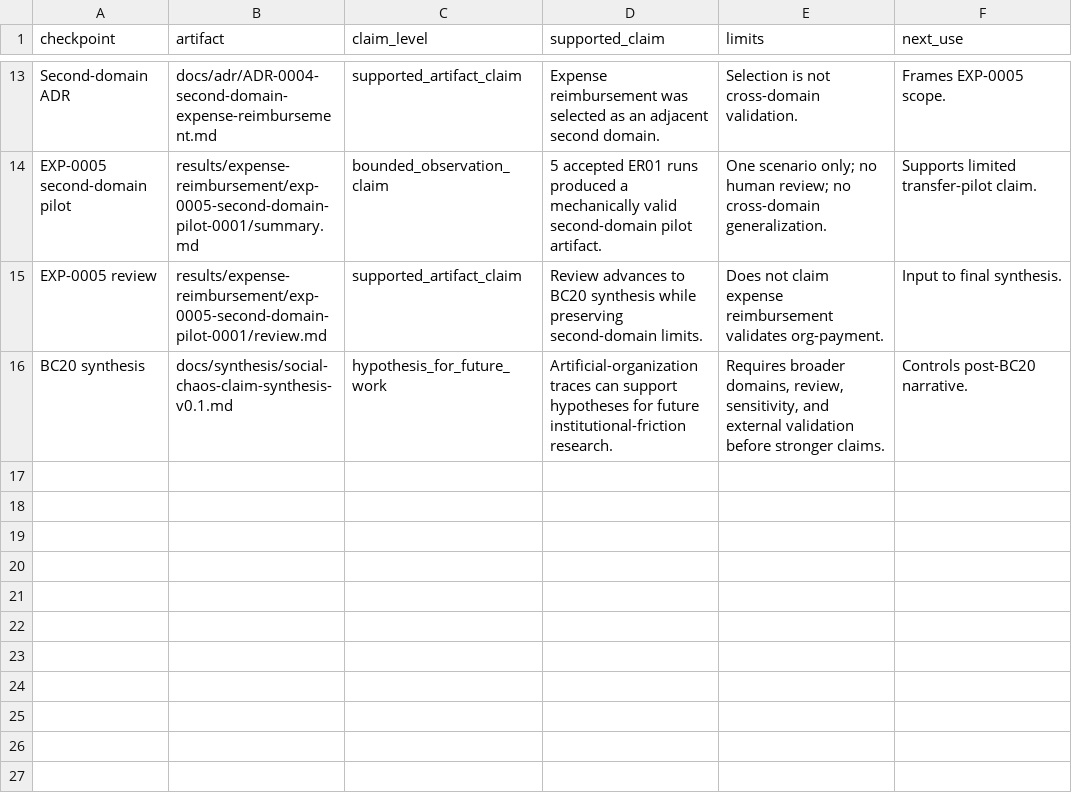
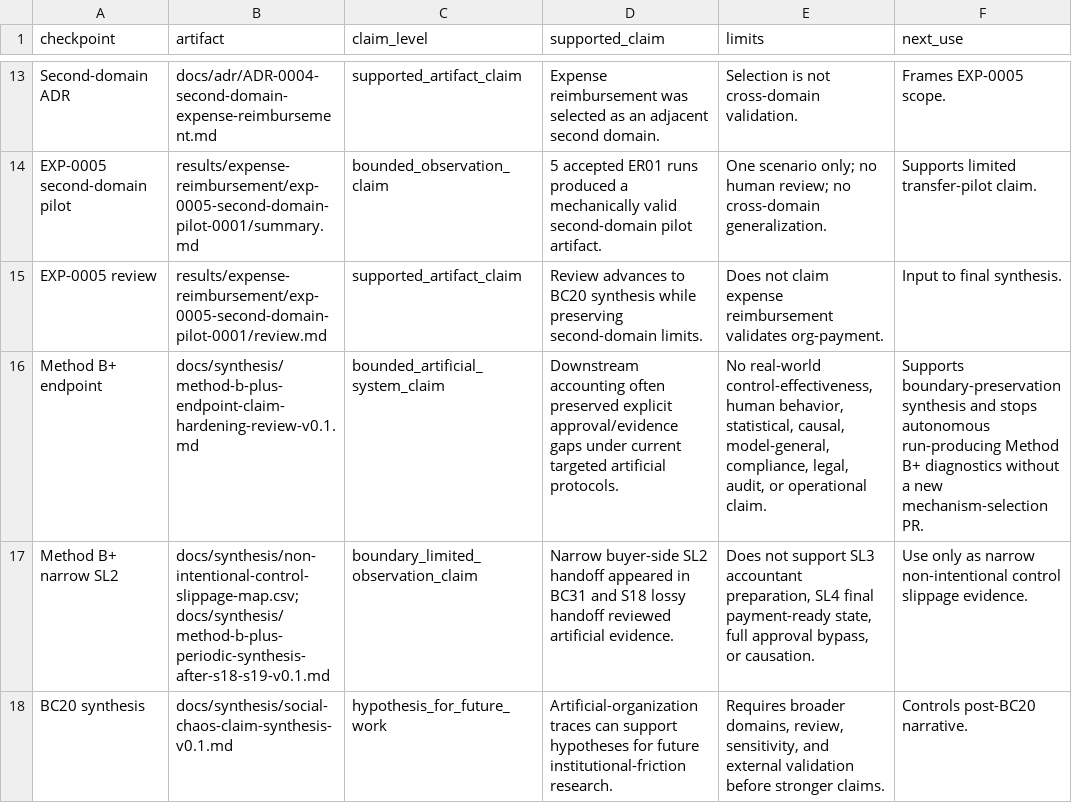
Before and after one commit to yujihama/Agent_Simulation, a CSV file: docs/synthesis/evidence-map.csv, drawn as a sheet; only a part is shown, gaps mark what is left out.

Commit message:
Integrate Method B+ endpoint into broader synthesis
Co-authored-by: yujihama <20884372+yujihama@users.noreply.github.com>

```diff
--- a/docs/synthesis/evidence-map.csv
+++ b/docs/synthesis/evidence-map.csv
@@ -15,2 +15,4 @@ checkpoint,artifact,claim_level,supported_claim,limits,next_use
 "EXP-0005 review","results/expense-reimbursement/exp-0005-second-domain-pilot-0001/review.md","supported_artifact_claim","Review advances to BC20 synthesis while preserving second-domain limits.","Does not claim expense reimbursement validates org-payment.","Input to final synthesis."
+"Method B+ endpoint","docs/synthesis/method-b-plus-endpoint-claim-hardening-review-v0.1.md","bounded_artificial_system_claim","Downstream accounting often preserved explicit approval/evidence gaps under current targeted artificial protocols.","No real-world control-effectiveness, human behavior, statistical, causal, model-general, compliance, legal, audit, or operational claim.","Supports boundary-preservation synthesis and stops autonomous run-producing Method B+ diagnostics without a new mechanism-selection PR."
+"Method B+ narrow SL2","docs/synthesis/non-intentional-control-slippage-map.csv; docs/synthesis/method-b-plus-periodic-synthesis-after-s18-s19-v0.1.md","boundary_limited_observation_claim","Narrow buyer-side SL2 handoff appeared in BC31 and S18 lossy handoff reviewed artificial evidence.","Does not support SL3 accountant preparation, SL4 final payment-ready state, full approval bypass, or causation.","Use only as narrow non-intentional control slippage evidence."
 "BC20 synthesis","docs/synthesis/social-chaos-claim-synthesis-v0.1.md","hypothesis_for_future_work","Artificial-organization traces can support hypotheses for future institutional-friction research.","Requires broader domains, review, sensitivity, and external validation before stronger claims.","Controls post-BC20 narrative."
```
Also changed, not shown: 5 other files.
